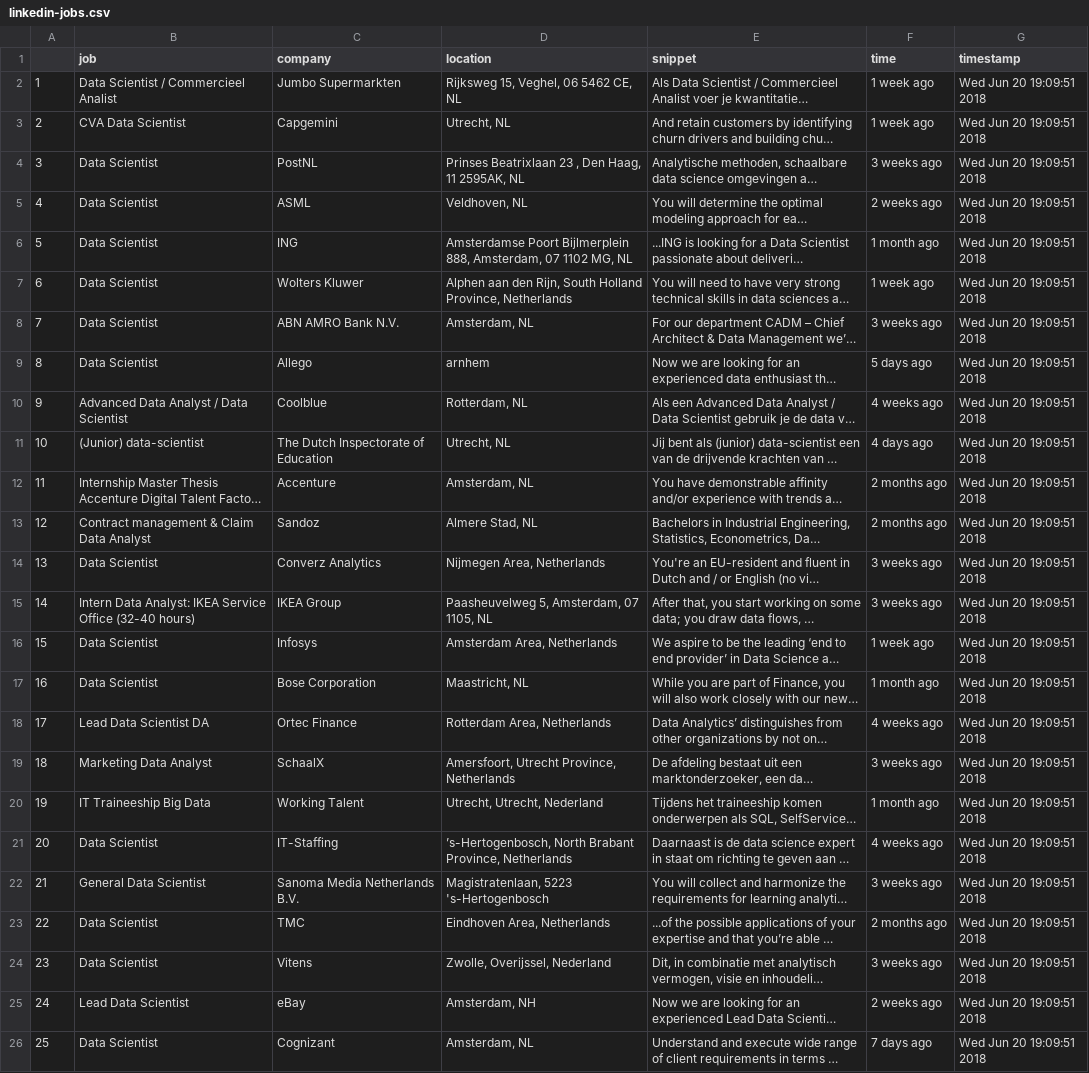
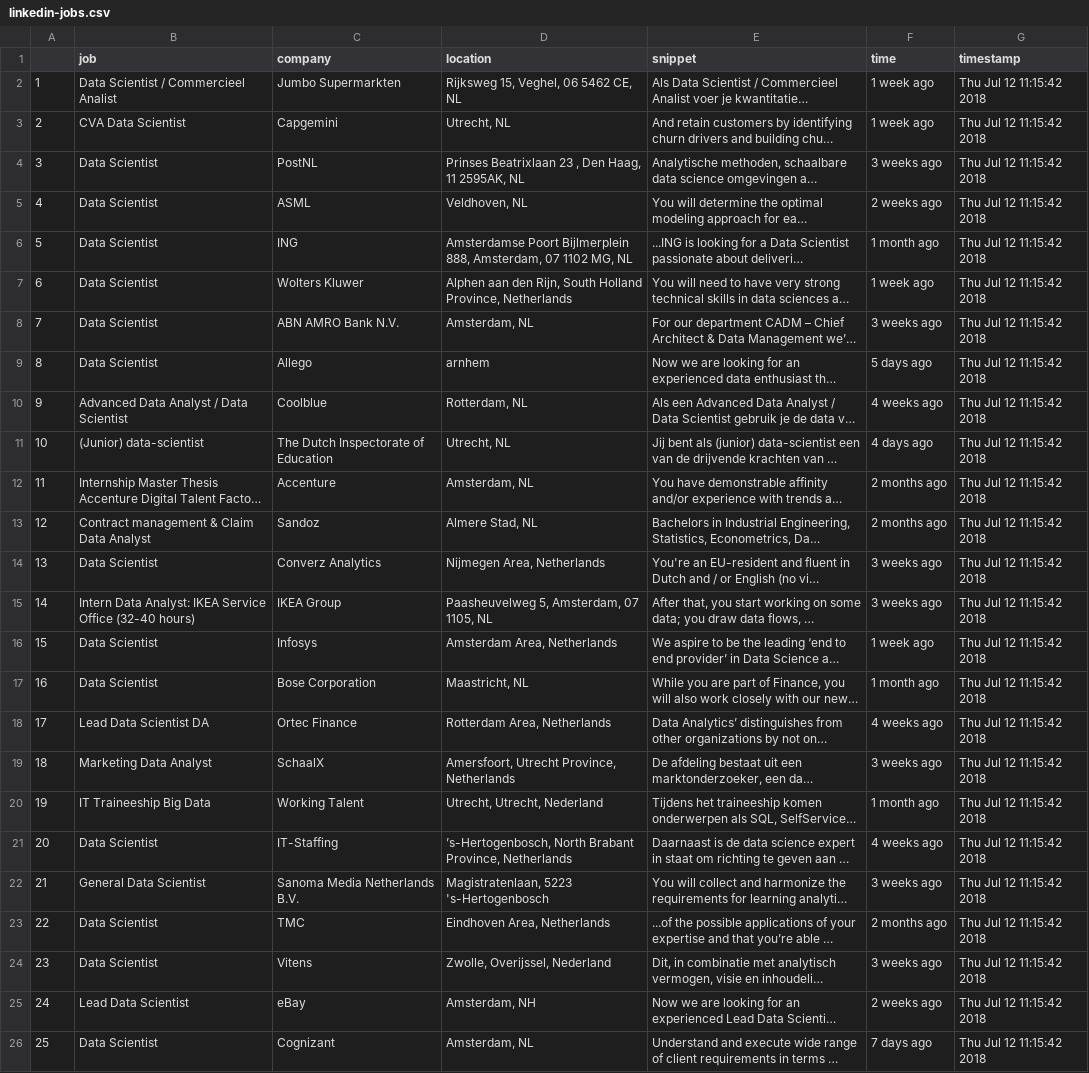
Before and after one commit to ftonderzoekt/bigdata, a CSV file: code/R/scraping/linkedin-jobs.csv, drawn as a sheet; long unchanged cells end in …; the diff names each change by its address in the sheet, - before the commit and + after, or states it on an @@ line.

```diff
--- a/code/R/scraping/linkedin-jobs.csv
+++ b/code/R/scraping/linkedin-jobs.csv
-G2:G26 (timestamp): Wed Jun 20 19:09:51 2018
+G2:G26 (timestamp): Thu Jul 12 11:15:42 2018
```
Also changed, not shown: 53 other files.
